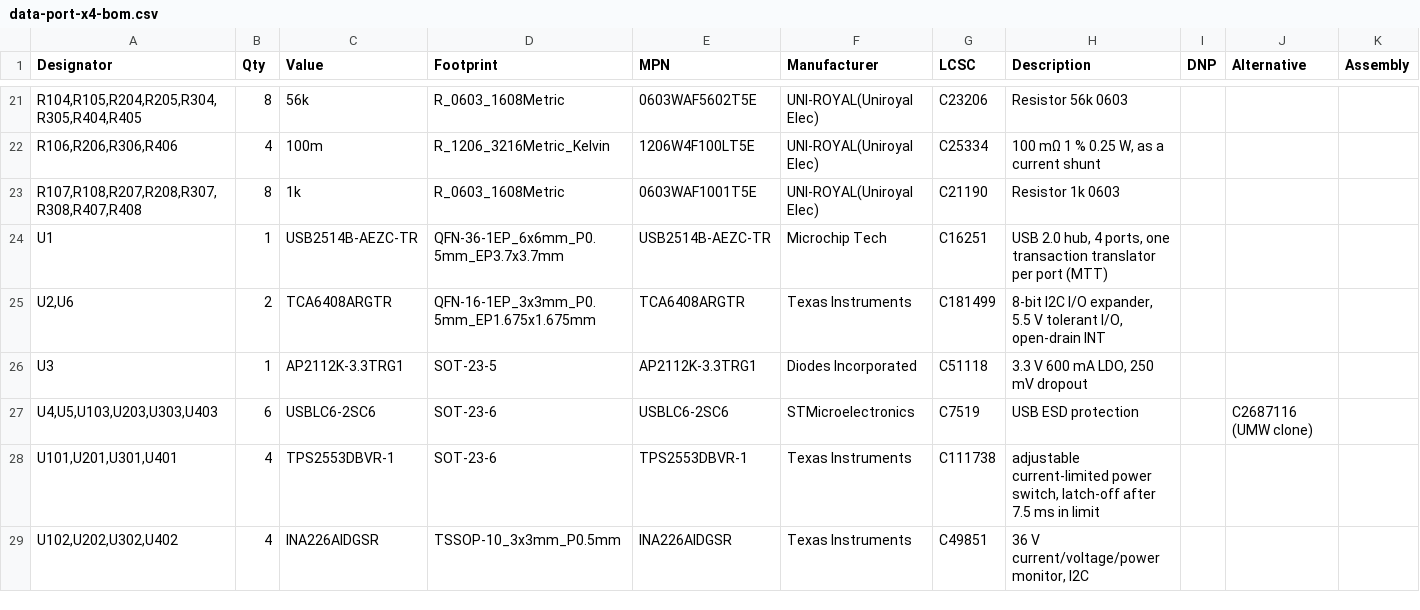
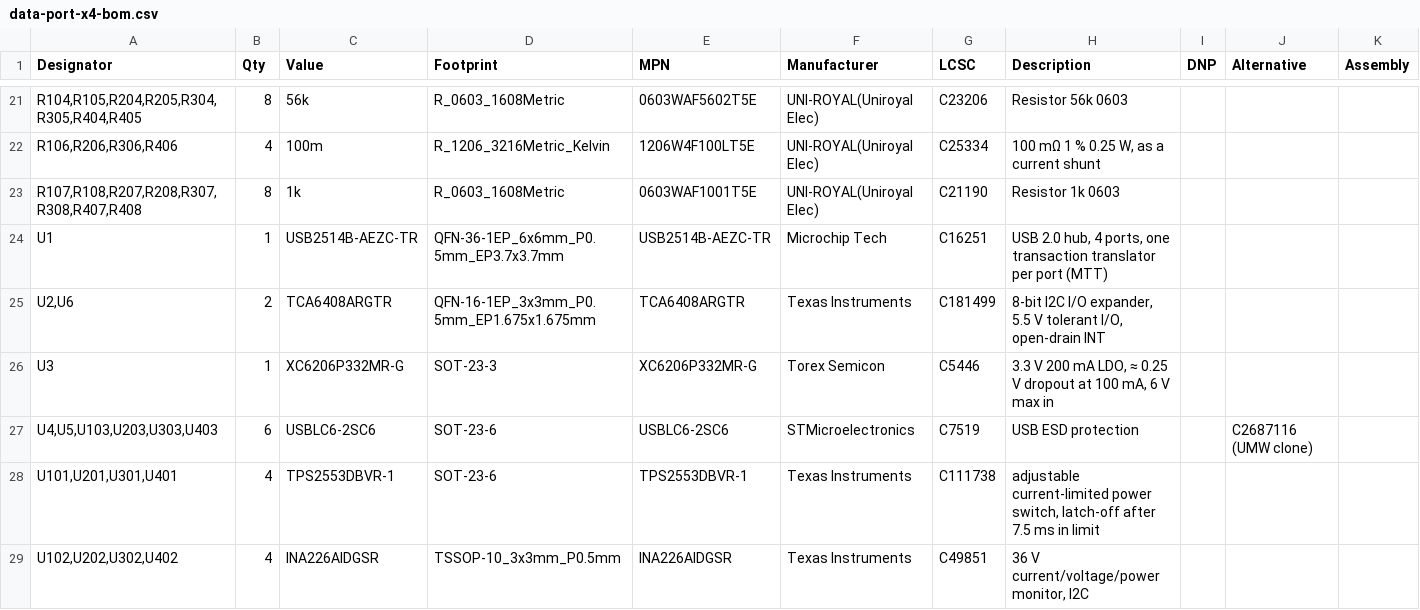
Before and after one commit to kartben/hw-testing-rack, a CSV file: electronics/data-port-x4/data-port-x4-bom.csv, drawn as a sheet; only a part is shown, gaps mark what is left out.

```diff
--- a/electronics/data-port-x4/data-port-x4-bom.csv
+++ b/electronics/data-port-x4/data-port-x4-bom.csv
@@ -25,3 +25,3 @@ U1,1,USB2514B-AEZC-TR,QFN-36-1EP_6x6mm_P0.5mm_EP3.7x3.7mm,USB2514B-AEZC-TR,Micro
 "U2,U6",2,TCA6408ARGTR,QFN-16-1EP_3x3mm_P0.5mm_EP1.675x1.675mm,TCA6408ARGTR,Texas Instruments,C181499,"8-bit I2C I/O expander, 5.5 V tolerant I/O, open-drain INT",,,
-U3,1,AP2112K-3.3TRG1,SOT-23-5,AP2112K-3.3TRG1,Diodes Incorporated,C51118,"3.3 V 600 mA LDO, 250 mV dropout",,,
+U3,1,XC6206P332MR-G,SOT-23-3,XC6206P332MR-G,Torex Semicon,C5446,"3.3 V 200 mA LDO, ≈ 0.25 V dropout at 100 mA, 6 V max in",,,
 "U4,U5,U103,U203,U303,U403",6,USBLC6-2SC6,SOT-23-6,USBLC6-2SC6,STMicroelectronics,C7519,USB ESD protection,,C2687116 (UMW clone),
```
Also changed, not shown: bom/rack-bom.csv, electronics/data-port-x4/fab/data-port-x4-bom-jlcpcb.csv, 11 other files.
